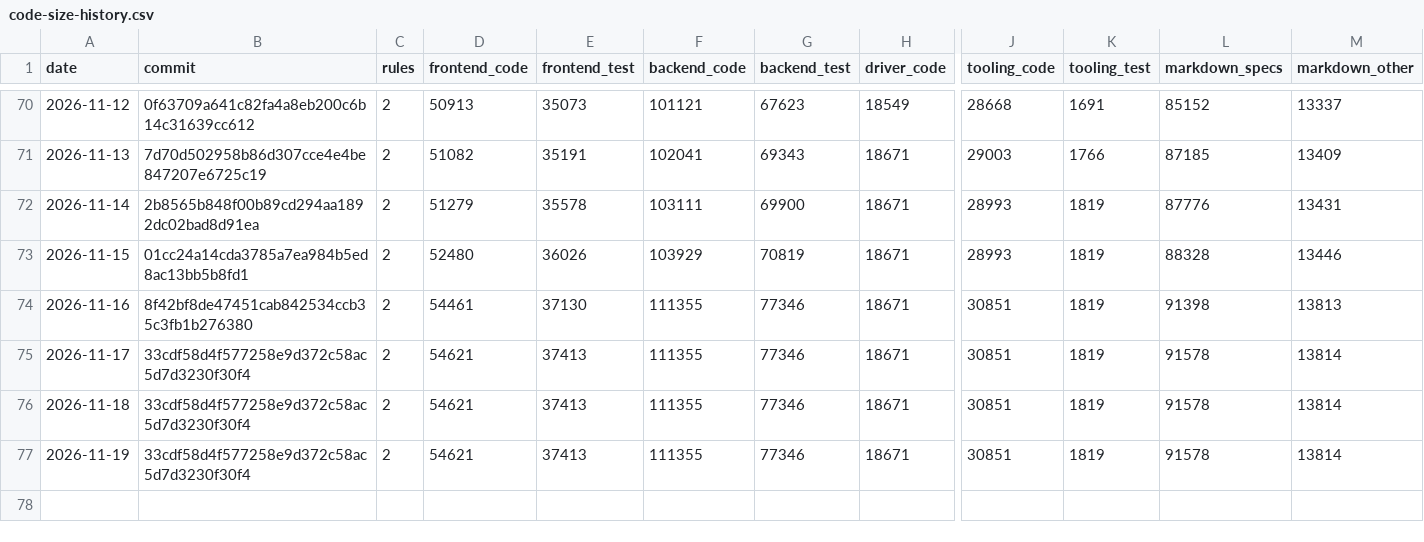
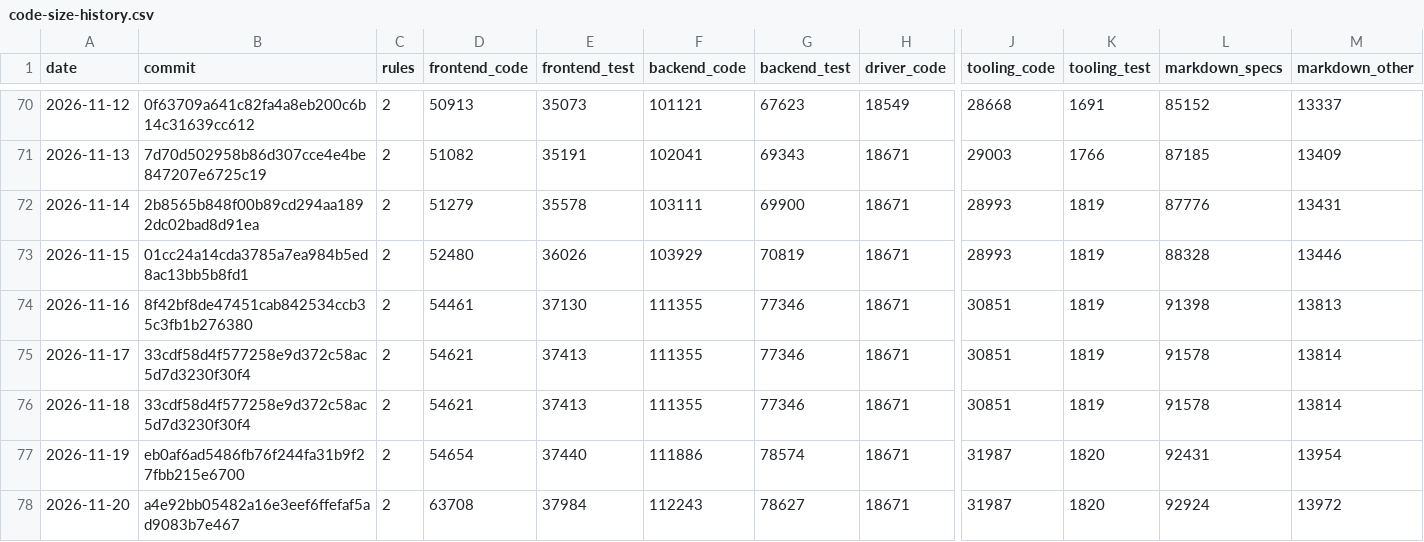
Before and after one commit to MrDesjardins/audiorouter, a CSV file: code-size-history.csv, drawn as a sheet; only a part is shown, gaps mark what is left out; rows hold the shown columns only; the diff names each change by its address in the sheet, - before the commit and + after, or states it on an @@ line.

```diff
--- a/code-size-history.csv
+++ b/code-size-history.csv
-B77 (commit): 33cdf58d4f577258e9d372c58ac5d7d3230f30f4
+B77 (commit): eb0af6ad5486fb76f244fa31b9f27fbb215e6700
-D77 (frontend_code): 54621
+D77 (frontend_code): 54654
-E77 (frontend_test): 37413
+E77 (frontend_test): 37440
-F77 (backend_code): 111355
+F77 (backend_code): 111886
-G77 (backend_test): 77346
+G77 (backend_test): 78574
-J77 (tooling_code): 30851
+J77 (tooling_code): 31987
-K77 (tooling_test): 1819
+K77 (tooling_test): 1820
-L77 (markdown_specs): 91578
+L77 (markdown_specs): 92431
-M77 (markdown_other): 13814
+M77 (markdown_other): 13954
+row 78: 2026-11-20 | a4e92bb05482a16e3eef6ffefaf5ad9083b7e467 | 2 | 63708 | 37984 | 112243 | 78627 | 18671 | 31987 | 1820 | 92924 | 13972
```
Also changed, not shown: 2 other files.
